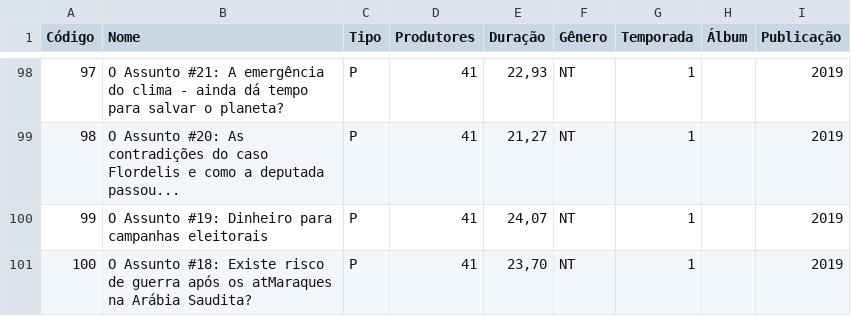
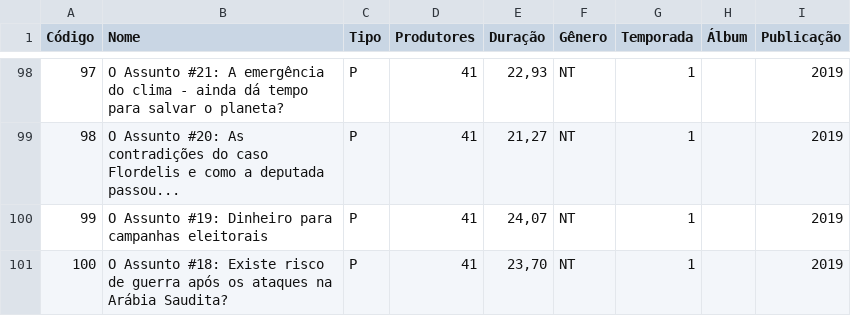
Before and after one commit to AtilioA/SpotifyPlusPlus-trab1-prog3, a CSV file: entradas/midias_corrigidas.csv, drawn as a sheet; only a part is shown, gaps mark what is left out; the diff names each change by its address in the sheet, - before the commit and + after, or states it on an @@ line.

```diff
--- a/entradas/midias_corrigidas.csv
+++ b/entradas/midias_corrigidas.csv
-B101 (Nome): …após os atMaraques na Arábia…
+B101 (Nome): …após os ataques na Arábia…
```
Also changed, not shown: 8 other files.
